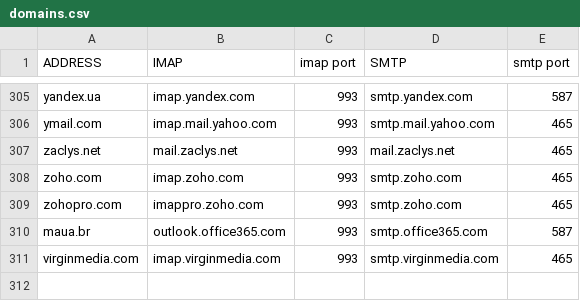
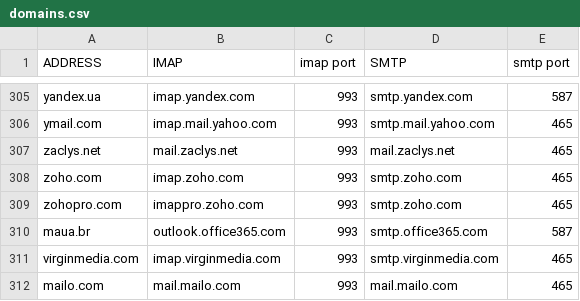
Before and after one commit to rpuntaie/mutt-wizard, a CSV file: share/domains.csv, drawn as a sheet; only a part is shown, gaps mark what is left out; the diff names each change by its address in the sheet, - before the commit and + after, or states it on an @@ line.

Commit message:
fix #9

```diff
--- a/share/domains.csv
+++ b/share/domains.csv
+row 312: mailo.com | mail.mailo.com | 993 | mail.mailo.com | 465
```
